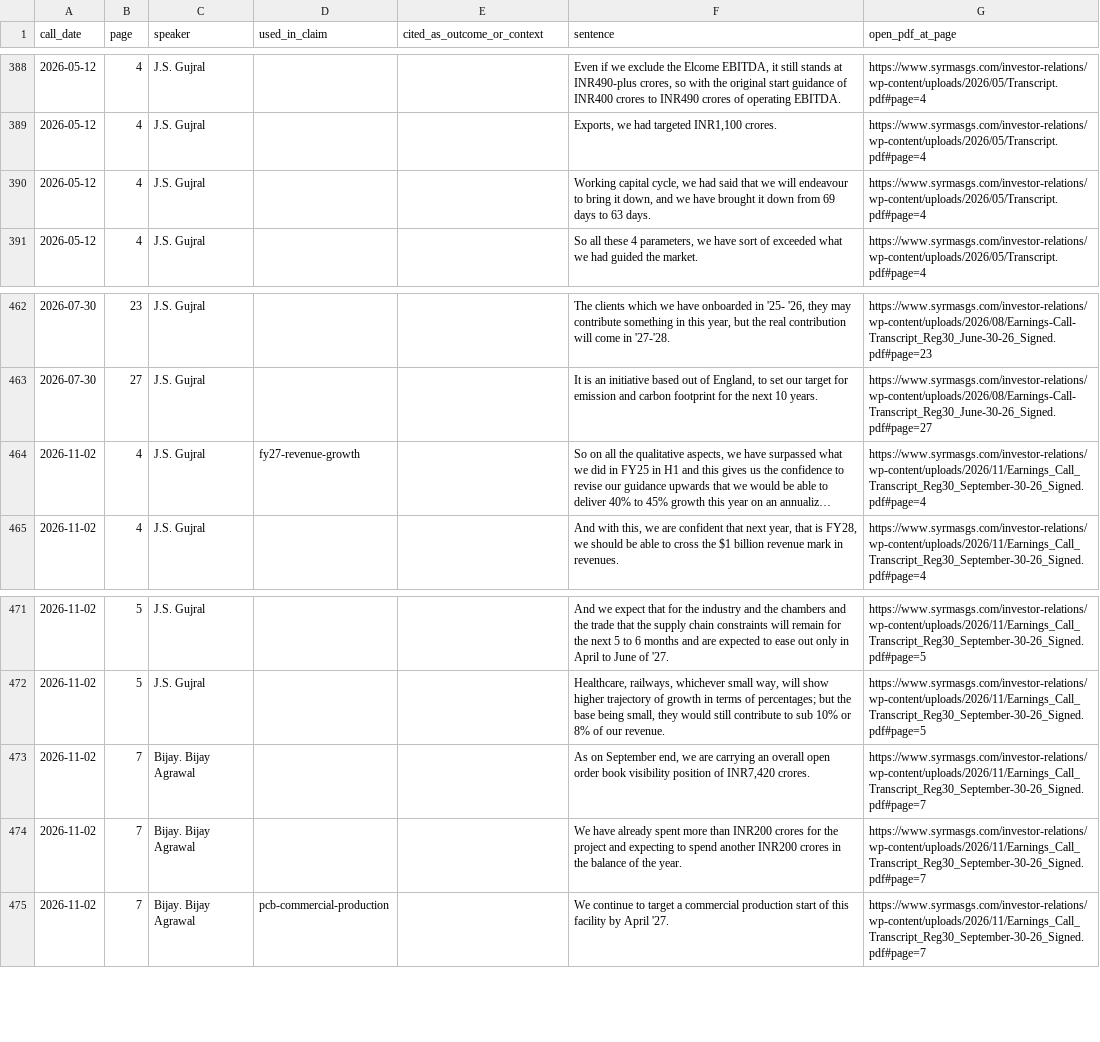
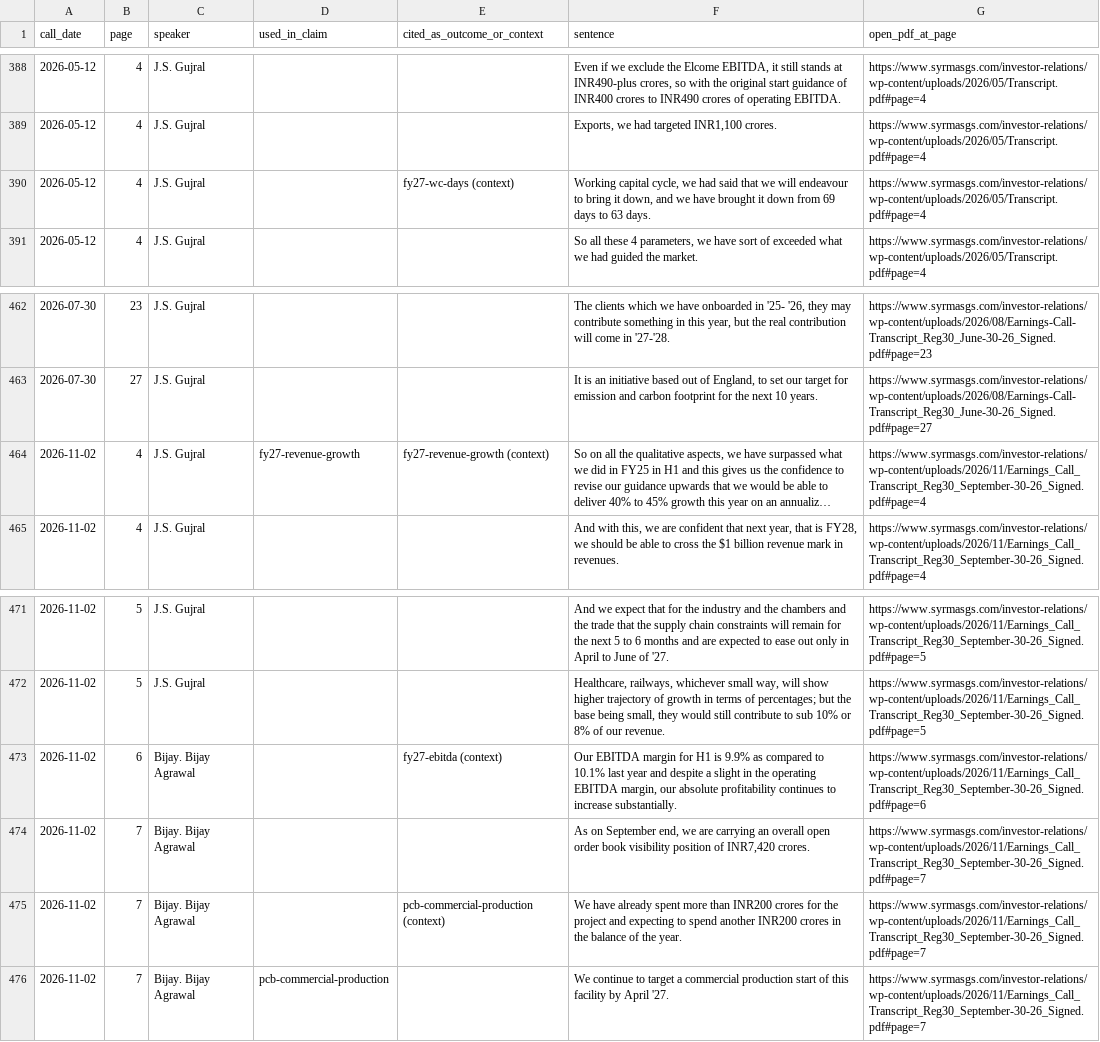
Before and after one commit to yashduttrading-ui/promise-scorecard, a CSV file: checks/SYRMA_forward_statements.csv, drawn as a sheet; only a part is shown, gaps mark what is left out; long unchanged cells end in …; addresses are those after the commit; the diff names each change by its address in the sheet, - before the commit and + after, or states it on an @@ line.

```diff
--- a/checks/SYRMA_forward_statements.csv
+++ b/checks/SYRMA_forward_statements.csv
-E390 (cited_as_outcome_or_context): (empty)
+E390 (cited_as_outcome_or_context): fy27-wc-days (context)
-E464 (cited_as_outcome_or_context): (empty)
+E464 (cited_as_outcome_or_context): fy27-revenue-growth (context)
+row 473: 2026-11-02 | 6 | Bijay. Bijay Agrawal |  | fy27-ebitda (context) | Our EBITDA margin for H1 is 9.9% as compared to 10.1% last year and despite a slight in the operating EBITDA margin, our absolute profitability continues to increase substantially. | https://www.syrmasgs.com/investor-relations/wp-content/uploads/2026/11/Earnings_Call_Transcript_Reg30_September-30-26_Signed.pdf#page=6
-E475 (cited_as_outcome_or_context): (empty)
+E475 (cited_as_outcome_or_context): pcb-commercial-production (context)
```
Also changed, not shown: checks/AVALON.csv, checks/AVALON_forward_statements.csv, 3 other files.
